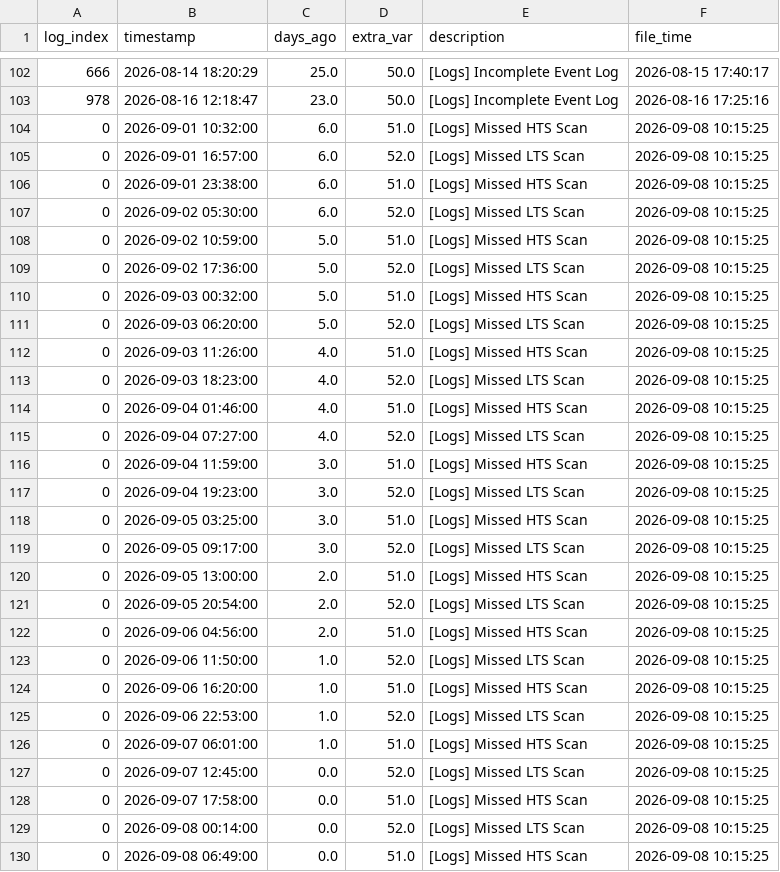
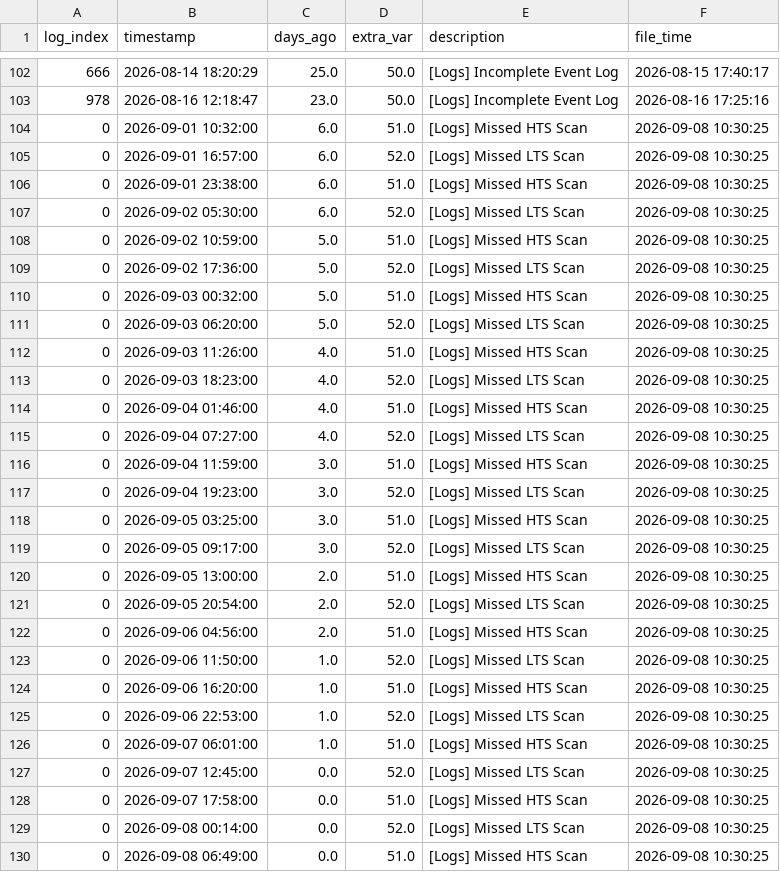
Before and after one commit to 04samuel/Zephyra_Hub, a CSV file: static/data/LPD_3_Combined_Zephyra_Log_Error.csv, drawn as a sheet; only a part is shown, gaps mark what is left out.

```diff
--- a/static/data/LPD_3_Combined_Zephyra_Log_Error.csv
+++ b/static/data/LPD_3_Combined_Zephyra_Log_Error.csv
@@ -103,28 +103,28 @@ log_index,timestamp,days_ago,extra_var,description,file_time
 978,2026-08-16 12:18:47,23.0,50.0,[Logs] Incomplete Event Log,2026-08-16 17:25:16
-0,2026-09-01 10:32:00,6.0,51.0,[Logs] Missed HTS Scan,2026-09-08 10:15:25
-0,2026-09-01 16:57:00,6.0,52.0,[Logs] Missed LTS Scan,2026-09-08 10:15:25
-0,2026-09-01 23:38:00,6.0,51.0,[Logs] Missed HTS Scan,2026-09-08 10:15:25
-0,2026-09-02 05:30:00,6.0,52.0,[Logs] Missed LTS Scan,2026-09-08 10:15:25
-0,2026-09-02 10:59:00,5.0,51.0,[Logs] Missed HTS Scan,2026-09-08 10:15:25
-0,2026-09-02 17:36:00,5.0,52.0,[Logs] Missed LTS Scan,2026-09-08 10:15:25
-0,2026-09-03 00:32:00,5.0,51.0,[Logs] Missed HTS Scan,2026-09-08 10:15:25
-0,2026-09-03 06:20:00,5.0,52.0,[Logs] Missed LTS Scan,2026-09-08 10:15:25
-0,2026-09-03 11:26:00,4.0,51.0,[Logs] Missed HTS Scan,2026-09-08 10:15:25
-0,2026-09-03 18:23:00,4.0,52.0,[Logs] Missed LTS Scan,2026-09-08 10:15:25
-0,2026-09-04 01:46:00,4.0,51.0,[Logs] Missed HTS Scan,2026-09-08 10:15:25
-0,2026-09-04 07:27:00,4.0,52.0,[Logs] Missed LTS Scan,2026-09-08 10:15:25
-0,2026-09-04 11:59:00,3.0,51.0,[Logs] Missed HTS Scan,2026-09-08 10:15:25
-0,2026-09-04 19:23:00,3.0,52.0,[Logs] Missed LTS Scan,2026-09-08 10:15:25
-0,2026-09-05 03:25:00,3.0,51.0,[Logs] Missed HTS Scan,2026-09-08 10:15:25
-0,2026-09-05 09:17:00,3.0,52.0,[Logs] Missed LTS Scan,2026-09-08 10:15:25
-0,2026-09-05 13:00:00,2.0,51.0,[Logs] Missed HTS Scan,2026-09-08 10:15:25
-0,2026-09-05 20:54:00,2.0,52.0,[Logs] Missed LTS Scan,2026-09-08 10:15:25
-0,2026-09-06 04:56:00,2.0,51.0,[Logs] Missed HTS Scan,2026-09-08 10:15:25
-0,2026-09-06 11:50:00,1.0,52.0,[Logs] Missed LTS Scan,2026-09-08 10:15:25
-0,2026-09-06 16:20:00,1.0,51.0,[Logs] Missed HTS Scan,2026-09-08 10:15:25
-0,2026-09-06 22:53:00,1.0,52.0,[Logs] Missed LTS Scan,2026-09-08 10:15:25
-0,2026-09-07 06:01:00,1.0,51.0,[Logs] Missed HTS Scan,2026-09-08 10:15:25
-0,2026-09-07 12:45:00,0.0,52.0,[Logs] Missed LTS Scan,2026-09-08 10:15:25
-0,2026-09-07 17:58:00,0.0,51.0,[Logs] Missed HTS Scan,2026-09-08 10:15:25
-0,2026-09-08 00:14:00,0.0,52.0,[Logs] Missed LTS Scan,2026-09-08 10:15:25
-0,2026-09-08 06:49:00,0.0,51.0,[Logs] Missed HTS Scan,2026-09-08 10:15:25
+0,2026-09-01 10:32:00,6.0,51.0,[Logs] Missed HTS Scan,2026-09-08 10:30:25
+0,2026-09-01 16:57:00,6.0,52.0,[Logs] Missed LTS Scan,2026-09-08 10:30:25
+0,2026-09-01 23:38:00,6.0,51.0,[Logs] Missed HTS Scan,2026-09-08 10:30:25
+0,2026-09-02 05:30:00,6.0,52.0,[Logs] Missed LTS Scan,2026-09-08 10:30:25
+0,2026-09-02 10:59:00,5.0,51.0,[Logs] Missed HTS Scan,2026-09-08 10:30:25
+0,2026-09-02 17:36:00,5.0,52.0,[Logs] Missed LTS Scan,2026-09-08 10:30:25
+0,2026-09-03 00:32:00,5.0,51.0,[Logs] Missed HTS Scan,2026-09-08 10:30:25
+0,2026-09-03 06:20:00,5.0,52.0,[Logs] Missed LTS Scan,2026-09-08 10:30:25
+0,2026-09-03 11:26:00,4.0,51.0,[Logs] Missed HTS Scan,2026-09-08 10:30:25
+0,2026-09-03 18:23:00,4.0,52.0,[Logs] Missed LTS Scan,2026-09-08 10:30:25
+0,2026-09-04 01:46:00,4.0,51.0,[Logs] Missed HTS Scan,2026-09-08 10:30:25
+0,2026-09-04 07:27:00,4.0,52.0,[Logs] Missed LTS Scan,2026-09-08 10:30:25
+0,2026-09-04 11:59:00,3.0,51.0,[Logs] Missed HTS Scan,2026-09-08 10:30:25
+0,2026-09-04 19:23:00,3.0,52.0,[Logs] Missed LTS Scan,2026-09-08 10:30:25
+0,2026-09-05 03:25:00,3.0,51.0,[Logs] Missed HTS Scan,2026-09-08 10:30:25
+0,2026-09-05 09:17:00,3.0,52.0,[Logs] Missed LTS Scan,2026-09-08 10:30:25
+0,2026-09-05 13:00:00,2.0,51.0,[Logs] Missed HTS Scan,2026-09-08 10:30:25
+0,2026-09-05 20:54:00,2.0,52.0,[Logs] Missed LTS Scan,2026-09-08 10:30:25
+0,2026-09-06 04:56:00,2.0,51.0,[Logs] Missed HTS Scan,2026-09-08 10:30:25
+0,2026-09-06 11:50:00,1.0,52.0,[Logs] Missed LTS Scan,2026-09-08 10:30:25
+0,2026-09-06 16:20:00,1.0,51.0,[Logs] Missed HTS Scan,2026-09-08 10:30:25
+0,2026-09-06 22:53:00,1.0,52.0,[Logs] Missed LTS Scan,2026-09-08 10:30:25
+0,2026-09-07 06:01:00,1.0,51.0,[Logs] Missed HTS Scan,2026-09-08 10:30:25
+0,2026-09-07 12:45:00,0.0,52.0,[Logs] Missed LTS Scan,2026-09-08 10:30:25
+0,2026-09-07 17:58:00,0.0,51.0,[Logs] Missed HTS Scan,2026-09-08 10:30:25
+0,2026-09-08 00:14:00,0.0,52.0,[Logs] Missed LTS Scan,2026-09-08 10:30:25
+0,2026-09-08 06:49:00,0.0,51.0,[Logs] Missed HTS Scan,2026-09-08 10:30:25
```
Also changed, not shown: static/data/MDV_2_Combined_Zephyra_Log_Error.csv, static/data/MED_C_Combined_Zephyra_Log_Error.csv, 23 other files.
